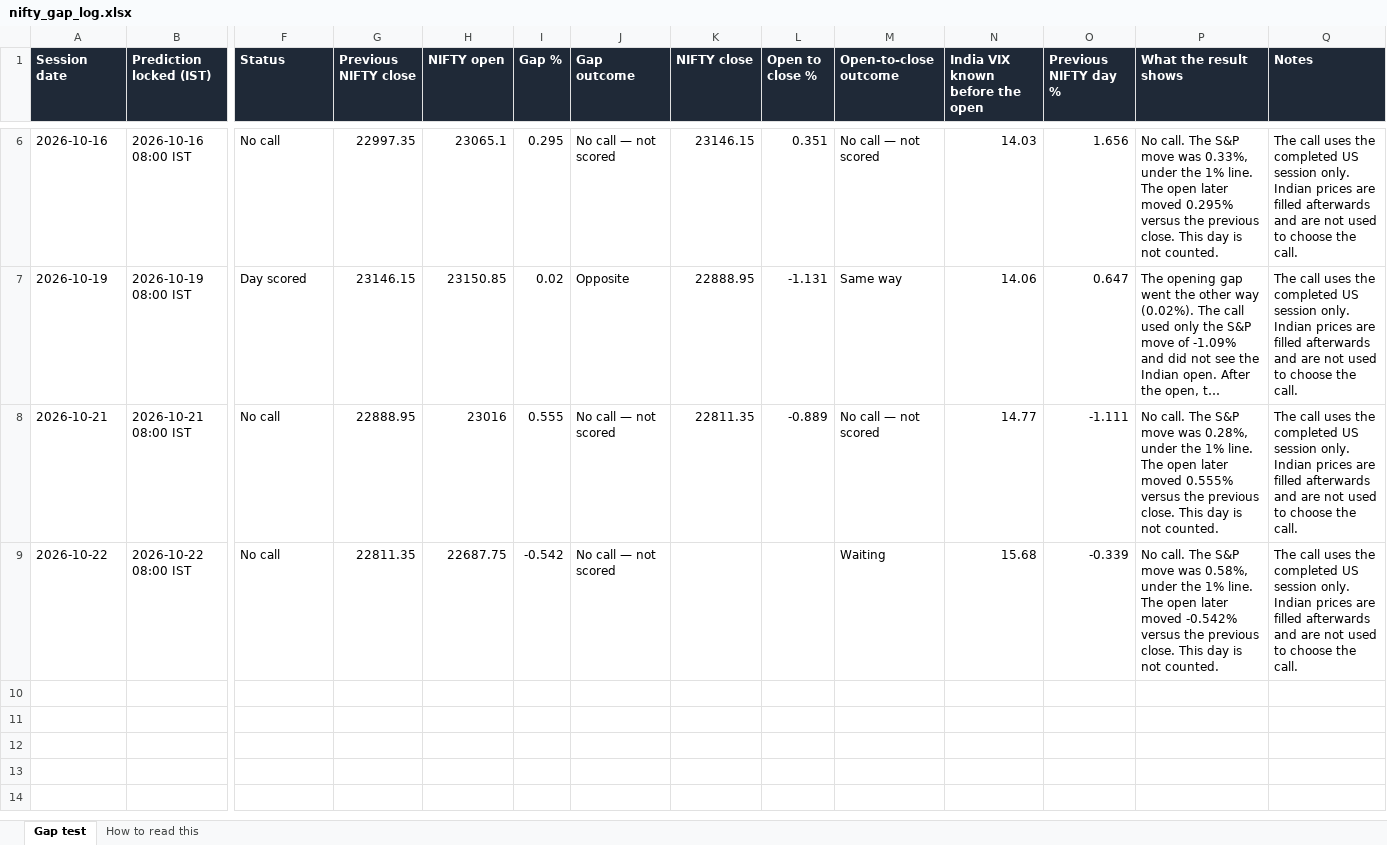
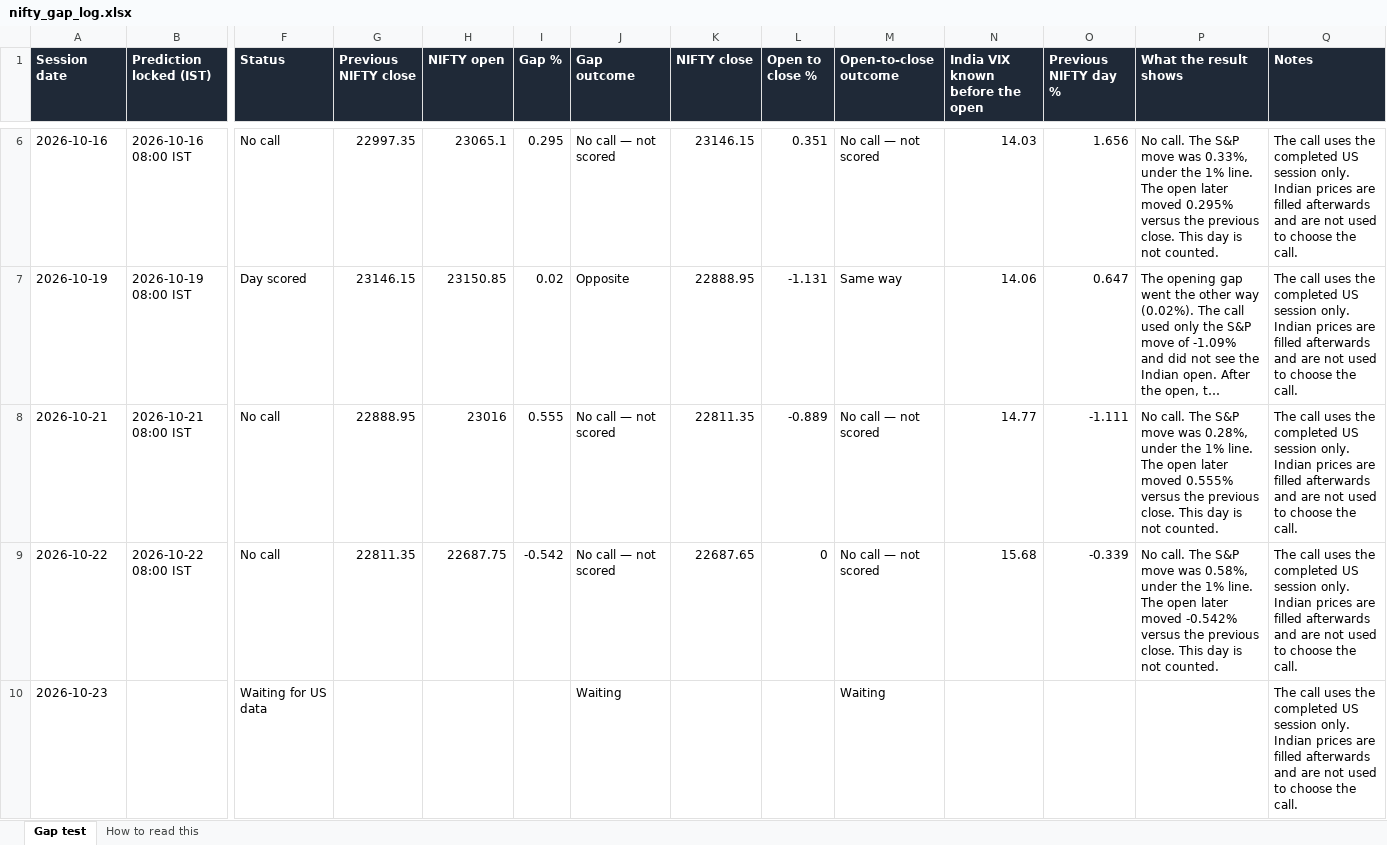
Before and after one commit to pankaj2816/nifty-gap-call, an Excel workbook: live_log/nifty_gap_log.xlsx, sheet Gap test, drawn as a sheet; only a part is shown, gaps mark what is left out; long unchanged cells end in …; values as stored, in another font and other column widths than the file's, no borders; rows hold the shown columns only; the diff names each change by its address in the sheet, - before the commit and + after, or states it on an @@ line.

Commit message:
Update the live gap log

```diff
--- a/live_log/nifty_gap_log.xlsx (sheet Gap test)
+++ b/live_log/nifty_gap_log.xlsx (sheet Gap test)
-K9 (NIFTY close): (empty)
+K9 (NIFTY close): 22687.65
-L9 (Open to close %): (empty)
+L9 (Open to close %): 0
-M9 (Open-to-close outcome): Waiting
+M9 (Open-to-close outcome): No call — not scored
+row 10: 2026-10-23 |  | Waiting for US data |  |  |  | Waiting |  |  | Waiting |  |  |  | The call uses the completed US session only. Indian prices are filled afterwards and are not used to choose the call.
```
Also changed, not shown: 4 other files.
